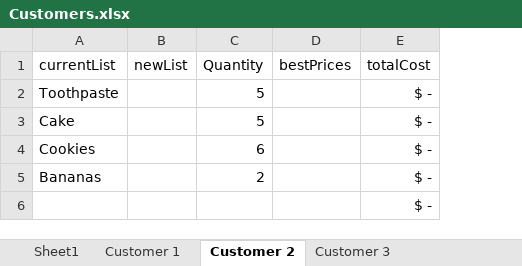
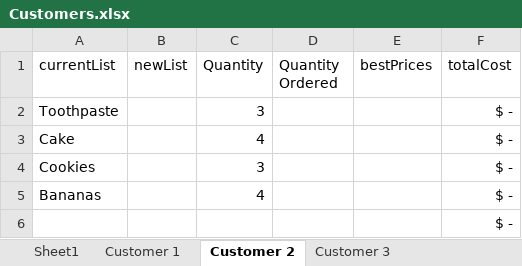
Before and after one commit to 210927-Reston-UiPath/Chiu_Agenor_C_S-P0, an Excel workbook: Customers.xlsx, sheet Customer 2, drawn as a sheet; values as stored, in another font and other column widths than the file's, no borders; table styles not drawn; the diff names each change by its address in the sheet, - before the commit and + after, or states it on an @@ line.

```diff
--- a/Customers.xlsx (sheet Customer 2)
+++ b/Customers.xlsx (sheet Customer 2)
+column D (Quantity Ordered), empty
-C2 (Quantity): 5
+C2 (Quantity): 3
-C3 (Quantity): 5
+C3 (Quantity): 4
-C4 (Quantity): 6
+C4 (Quantity): 3
-C5 (Quantity): 2
+C5 (Quantity): 4
```
Also changed, not shown: sheet Customer 1, sheet Customer 3, formulas that keep their value, 1 other file.
